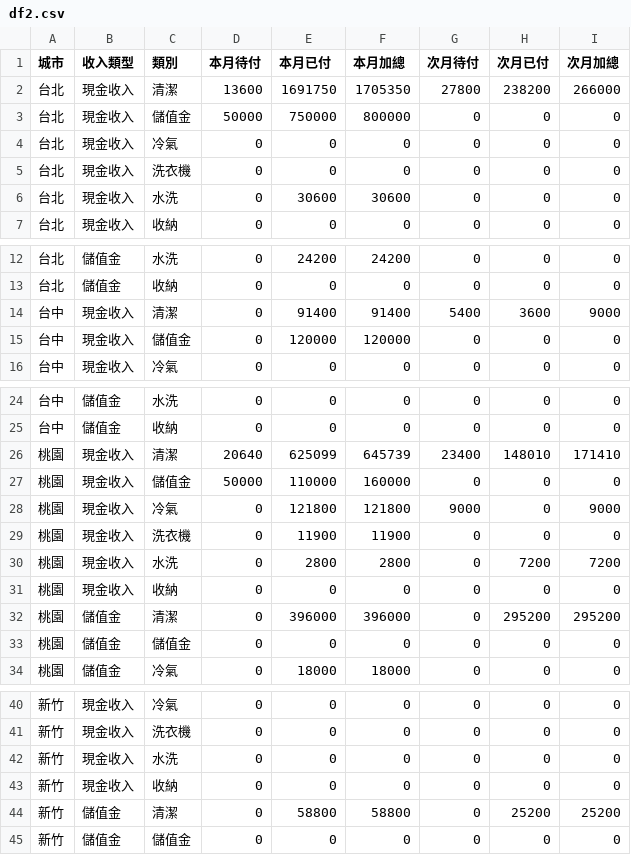
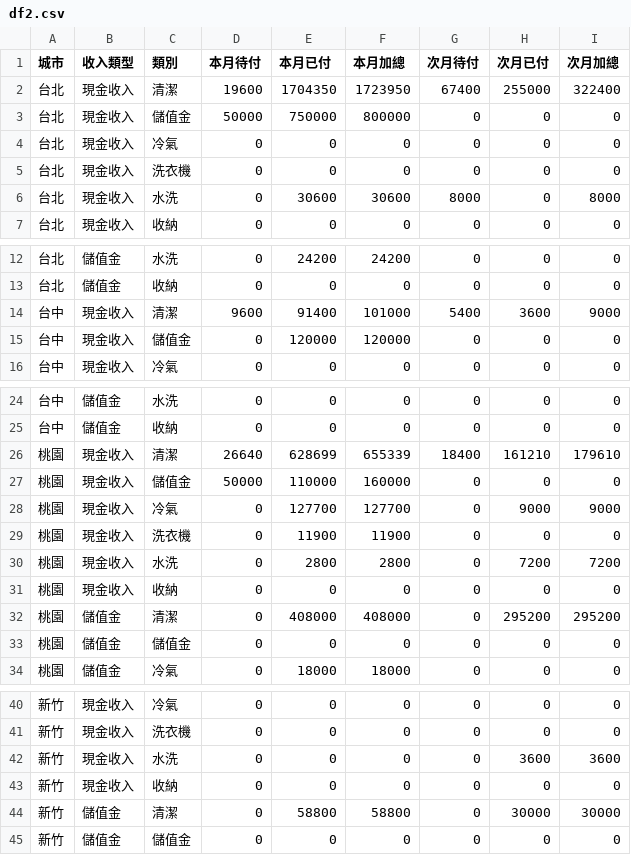
Before and after one commit to jenny-smart/tool-system, a CSV file: dashboard_data/latest/df2.csv, drawn as a sheet; only a part is shown, gaps mark what is left out.

```diff
--- a/dashboard_data/latest/df2.csv
+++ b/dashboard_data/latest/df2.csv
@@ -1,3 +1,3 @@
 城市,收入類型,類別,本月待付,本月已付,本月加總,次月待付,次月已付,次月加總
-台北,現金收入,清潔,13600,1691750,1705350,27800,238200,266000
+台北,現金收入,清潔,19600,1704350,1723950,67400,255000,322400
 台北,現金收入,儲值金,50000,750000,800000,0,0,0
@@ -5,3 +5,3 @@
 台北,現金收入,洗衣機,0,0,0,0,0,0
-台北,現金收入,水洗,0,30600,30600,0,0,0
+台北,現金收入,水洗,0,30600,30600,8000,0,8000
 台北,現金收入,收納,0,0,0,0,0,0
@@ -13,3 +13,3 @@
 台北,儲值金,收納,0,0,0,0,0,0
-台中,現金收入,清潔,0,91400,91400,5400,3600,9000
+台中,現金收入,清潔,9600,91400,101000,5400,3600,9000
 台中,現金收入,儲值金,0,120000,120000,0,0,0
@@ -25,5 +25,5 @@
 台中,儲值金,收納,0,0,0,0,0,0
-桃園,現金收入,清潔,20640,625099,645739,23400,148010,171410
+桃園,現金收入,清潔,26640,628699,655339,18400,161210,179610
 桃園,現金收入,儲值金,50000,110000,160000,0,0,0
-桃園,現金收入,冷氣,0,121800,121800,9000,0,9000
+桃園,現金收入,冷氣,0,127700,127700,0,9000,9000
 桃園,現金收入,洗衣機,0,11900,11900,0,0,0
@@ -31,3 +31,3 @@
 桃園,現金收入,收納,0,0,0,0,0,0
-桃園,儲值金,清潔,0,396000,396000,0,295200,295200
+桃園,儲值金,清潔,0,408000,408000,0,295200,295200
 桃園,儲值金,儲值金,0,0,0,0,0,0
@@ -41,5 +41,5 @@
 新竹,現金收入,洗衣機,0,0,0,0,0,0
-新竹,現金收入,水洗,0,0,0,0,0,0
+新竹,現金收入,水洗,0,0,0,0,3600,3600
 新竹,現金收入,收納,0,0,0,0,0,0
-新竹,儲值金,清潔,0,58800,58800,0,25200,25200
+新竹,儲值金,清潔,0,58800,58800,0,30000,30000
 新竹,儲值金,儲值金,0,0,0,0,0,0
```
Also changed, not shown: dashboard_data/latest/daily_df.csv, dashboard_data/latest/df1.csv, 6 other files.
